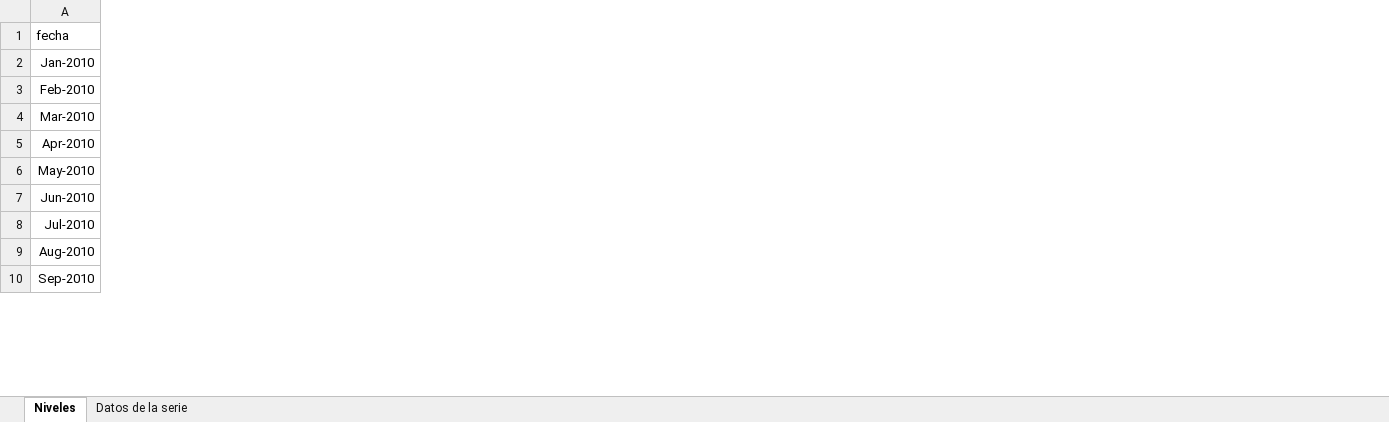
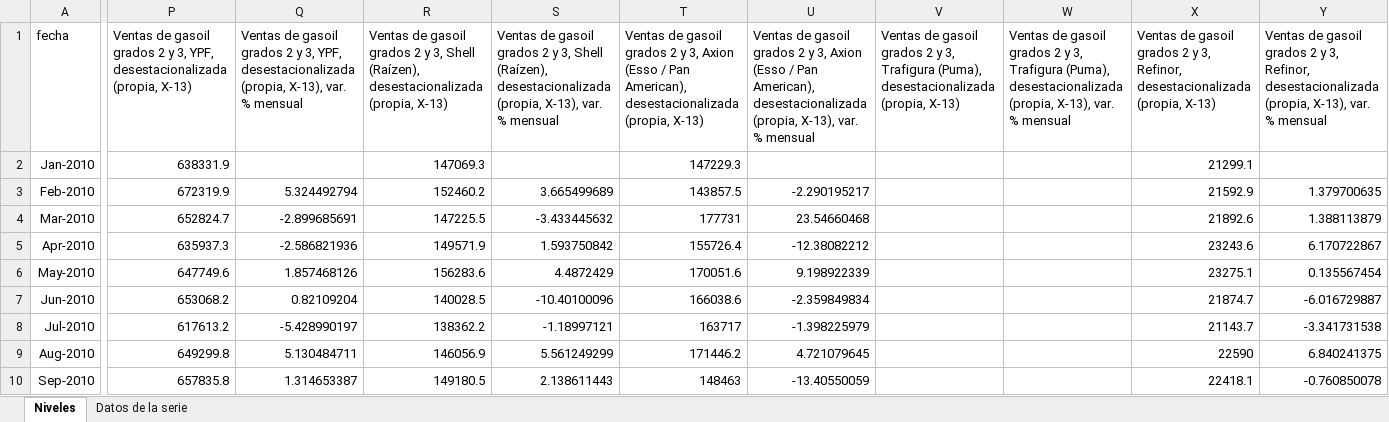
Before and after one commit to rodrigotperelsztein-source/monitor-series, an Excel workbook: data/excel/ventas_combustibles_desest.xlsx, sheet Niveles, drawn as a sheet; only a part is shown, gaps mark what is left out; values as stored, in another font and other column widths than the file's, no borders; the diff covers the shown part only; the diff names each change by its address in the sheet, - before the commit and + after, or states it on an @@ line.

```diff
--- a/data/excel/ventas_combustibles_desest.xlsx (sheet Niveles)
+++ b/data/excel/ventas_combustibles_desest.xlsx (sheet Niveles)
+column P, rows 1-10: Ventas de gasoil grados 2 y 3, YPF, desestacionalizada (propia, X-13) | 638331.9 | 672319.9 | 652824.7 | 635937.3 | 647749.6 | 653068.2 | 617613.2 | 649299.8 | 657835.8
+column Q, rows 1-10: Ventas de gasoil grados 2 y 3, YPF, desestacionalizada (propia, X-13), var. % mensual |  | 5.324492794 | -2.899685691 | -2.586821936 | 1.857468126 | 0.82109204 | -5.428990197 | 5.130484711 | 1.314653387
+column R, rows 1-10: Ventas de gasoil grados 2 y 3, Shell (Raízen), desestacionalizada (propia, X-13) | 147069.3 | 152460.2 | 147225.5 | 149571.9 | 156283.6 | 140028.5 | 138362.2 | 146056.9 | 149180.5
+column S, rows 1-10: Ventas de gasoil grados 2 y 3, Shell (Raízen), desestacionalizada (propia, X-13), var. % mensual |  | 3.665499689 | -3.433445632 | 1.593750842 | 4.4872429 | -10.40100096 | -1.18997121 | 5.561249299 | 2.138611443
+column T, rows 1-10: Ventas de gasoil grados 2 y 3, Axion (Esso / Pan American), desestacionalizada (propia, X-13) | 147229.3 | 143857.5 | 177731 | 155726.4 | 170051.6 | 166038.6 | 163717 | 171446.2 | 148463
+column U, rows 1-10: Ventas de gasoil grados 2 y 3, Axion (Esso / Pan American), desestacionalizada (propia, X-13), var. % mensual |  | -2.290195217 | 23.54660468 | -12.38082212 | 9.198922339 | -2.359849834 | -1.398225979 | 4.721079645 | -13.40550059
+column V, row 1: Ventas de gasoil grados 2 y 3, Trafigura (Puma), desestacionalizada (propia, X-13)
+column W, row 1: Ventas de gasoil grados 2 y 3, Trafigura (Puma), desestacionalizada (propia, X-13), var. % mensual
+column X, rows 1-10: Ventas de gasoil grados 2 y 3, Refinor, desestacionalizada (propia, X-13) | 21299.1 | 21592.9 | 21892.6 | 23243.6 | 23275.1 | 21874.7 | 21143.7 | 22590 | 22418.1
+column Y, rows 1-10: Ventas de gasoil grados 2 y 3, Refinor, desestacionalizada (propia, X-13), var. % mensual |  | 1.379700635 | 1.388113879 | 6.170722867 | 0.135567454 | -6.016729887 | -3.341731538 | 6.840241375 | -0.760850078
```
Also changed, not shown: 10 added columns elsewhere in this sheet, 26 other files.
